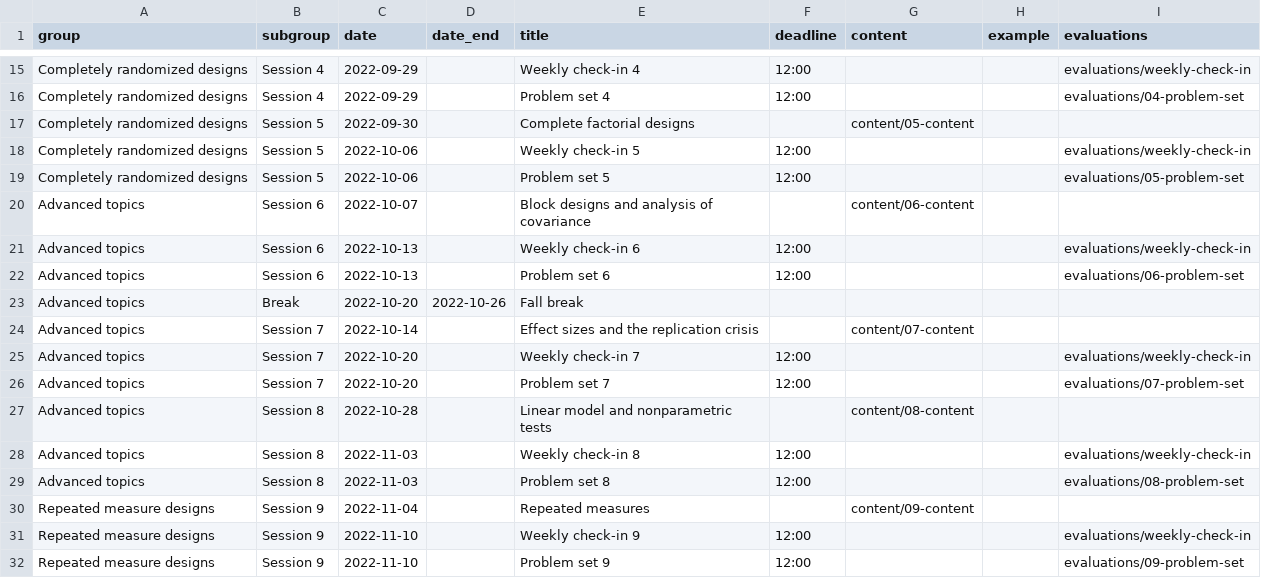
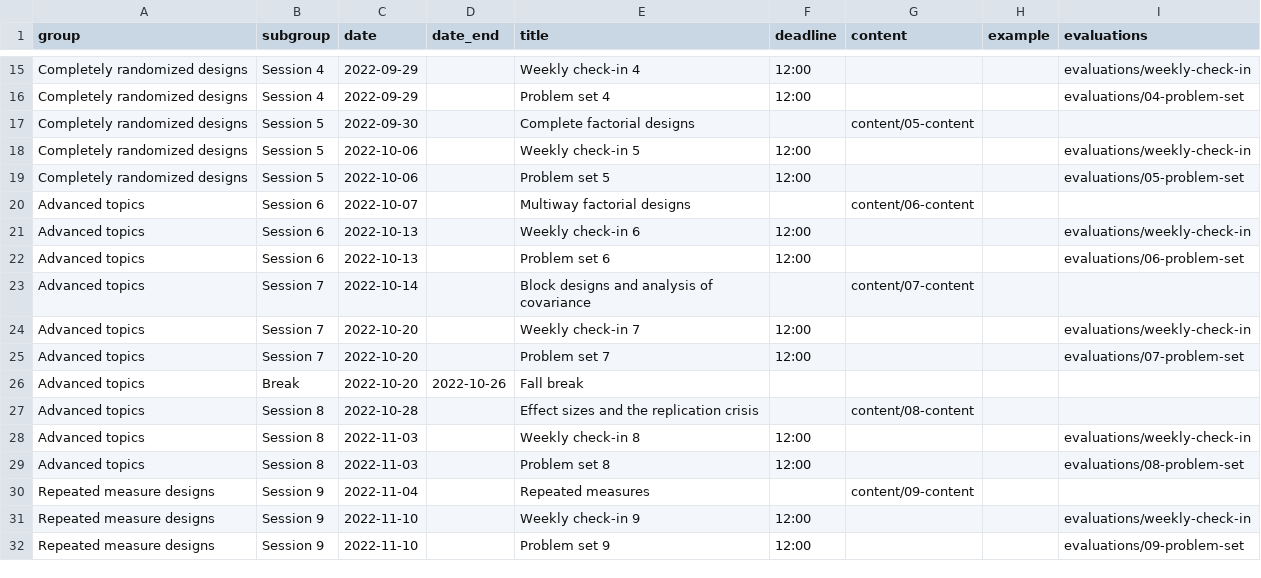
Before and after one commit to lbelzile/experimental, a CSV file: files/schedule.csv, drawn as a sheet; only a part is shown, gaps mark what is left out.

Commit message:
Content 6 (minus slides)

```diff
--- a/files/schedule.csv
+++ b/files/schedule.csv
@@ -19,10 +19,10 @@ Completely randomized designs,Session 5,2022-10-06,,Weekly check-in 5,12:00,,,ev
 Completely randomized designs,Session 5,2022-10-06,,Problem set 5,12:00,,,evaluations/05-problem-set
-Advanced topics,Session 6,2022-10-07,,Block designs and analysis of covariance,,content/06-content,,
+Advanced topics,Session 6,2022-10-07,,Multiway factorial designs,,content/06-content,,
 Advanced topics,Session 6,2022-10-13,,Weekly check-in 6,12:00,,,evaluations/weekly-check-in
 Advanced topics,Session 6,2022-10-13,,Problem set 6,12:00,,,evaluations/06-problem-set
-Advanced topics,Break,2022-10-20,2022-10-26,Fall break,,,,
-Advanced topics,Session 7,2022-10-14,,Effect sizes and the replication crisis,,content/07-content,,
+Advanced topics,Session 7,2022-10-14,,Block designs and analysis of covariance,,content/07-content,,
 Advanced topics,Session 7,2022-10-20,,Weekly check-in 7,12:00,,,evaluations/weekly-check-in
 Advanced topics,Session 7,2022-10-20,,Problem set 7,12:00,,,evaluations/07-problem-set
-Advanced topics,Session 8,2022-10-28,,Linear model and nonparametric tests,,content/08-content,,
+Advanced topics,Break,2022-10-20,2022-10-26,Fall break,,,,
+Advanced topics,Session 8,2022-10-28,,Effect sizes and the replication crisis,,content/08-content,,
 Advanced topics,Session 8,2022-11-03,,Weekly check-in 8,12:00,,,evaluations/weekly-check-in
```
Also changed, not shown: 20 other files.
